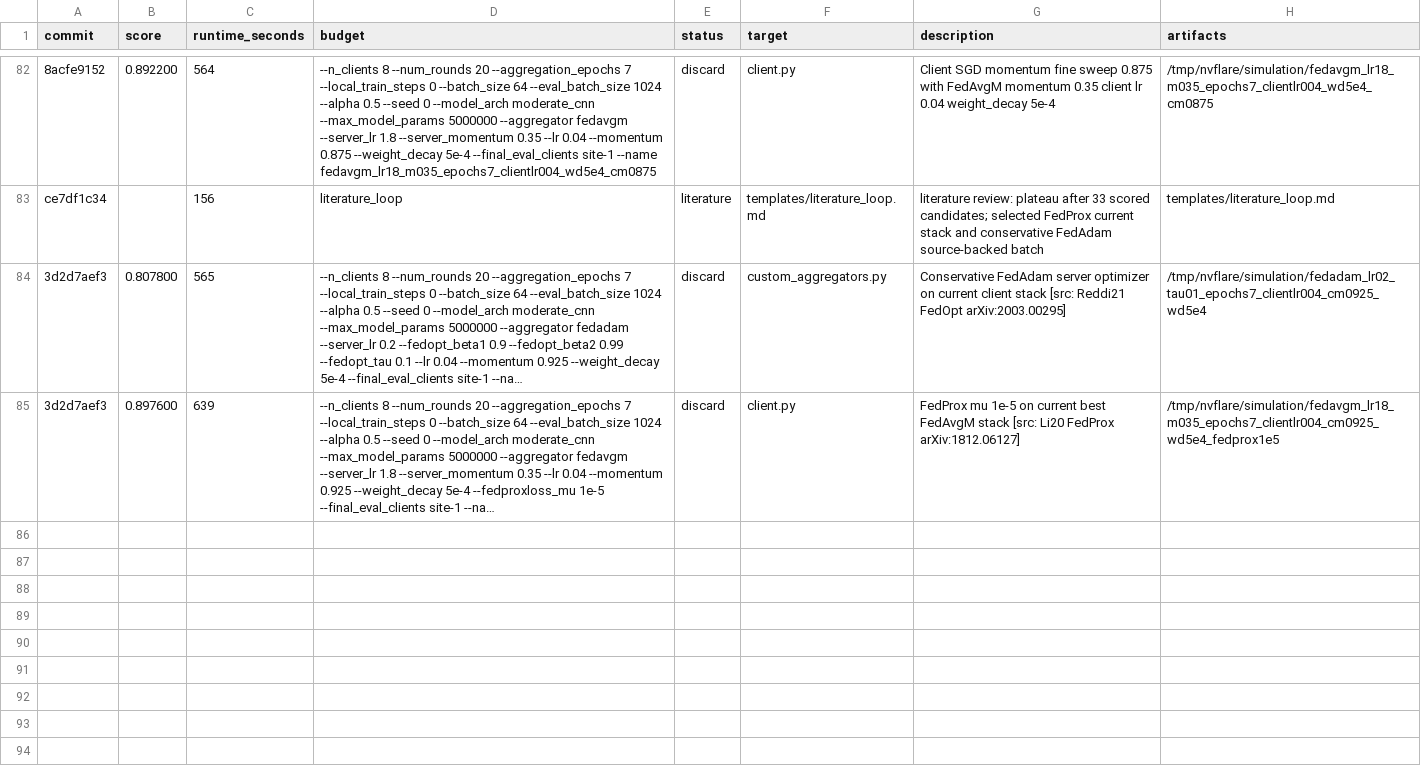
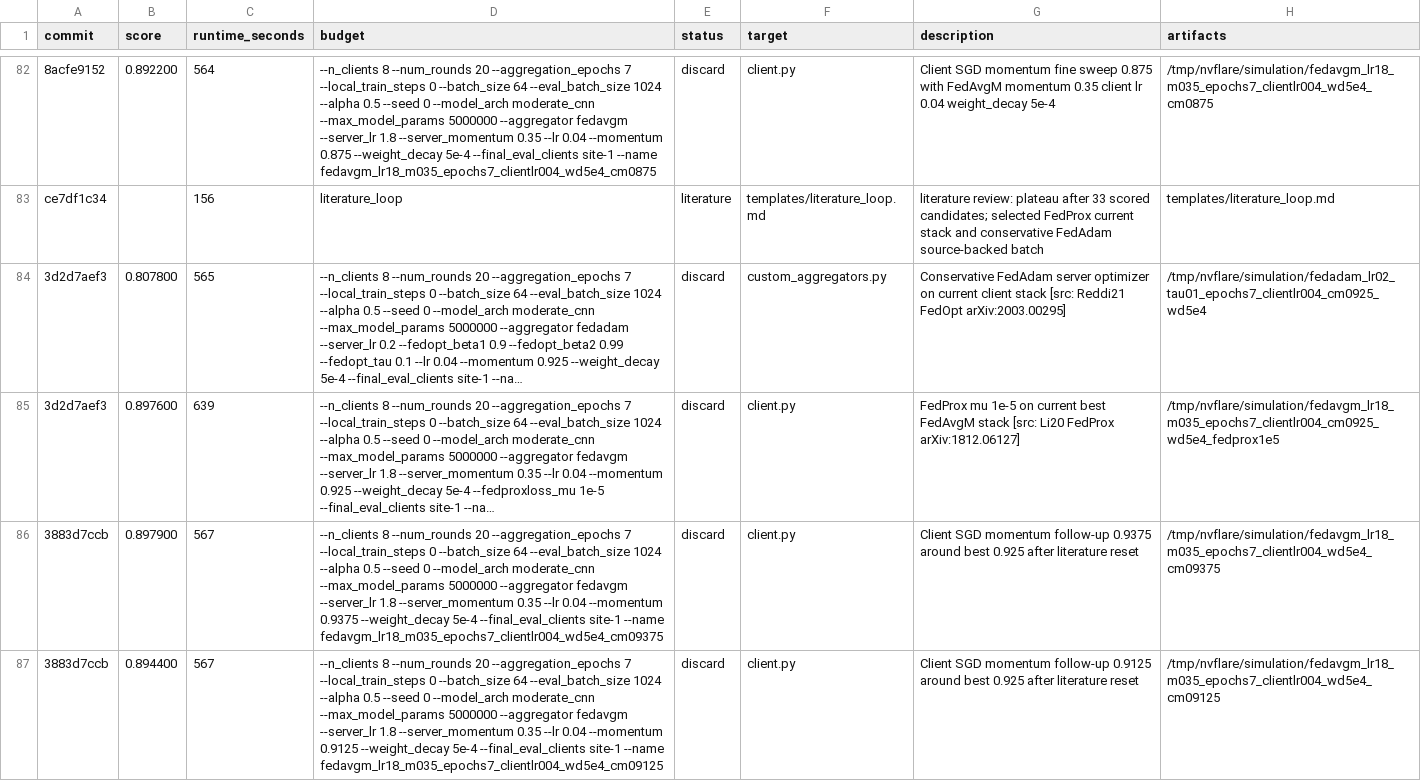
Before and after one commit to holgerroth/NVFlare, a TSV file: research/auto-fl-research/results.tsv, drawn as a sheet; only a part is shown, gaps mark what is left out; long unchanged cells end in …; the diff names each change by its address in the sheet, - before the commit and + after, or states it on an @@ line.

Commit message:
Record post literature momentum bracket

```diff
--- a/research/auto-fl-research/results.tsv
+++ b/research/auto-fl-research/results.tsv
+row 86: 3883d7ccb | 0.897900 | 567 | --n_clients 8 --num_rounds 20 --aggregation_epochs 7 --local_train_steps 0 --batch_size 64 --eval_batch_size 1024 --alpha 0.5 --seed 0 --model_arch moderate_cnn --max_model_params 5000000 --aggregator fedavgm --server_lr 1.8 --server_momentum 0.35 --lr 0.04 --momentum 0.9375 --weight_decay 5e-4 --final_eval_clients site-1 --name fedavgm_lr18_m035_epochs7_clientlr004_wd5e4_cm09375 | discard | client.py | Client SGD momentum follow-up 0.9375 around best 0.925 after literature reset | /tmp/nvflare/simulation/fedavgm_lr18_m035_epochs7_clientlr004_wd5e4_cm09375
+row 87: 3883d7ccb | 0.894400 | 567 | --n_clients 8 --num_rounds 20 --aggregation_epochs 7 --local_train_steps 0 --batch_size 64 --eval_batch_size 1024 --alpha 0.5 --seed 0 --model_arch moderate_cnn --max_model_params 5000000 --aggregator fedavgm --server_lr 1.8 --server_momentum 0.35 --lr 0.04 --momentum 0.9125 --weight_decay 5e-4 --final_eval_clients site-1 --name fedavgm_lr18_m035_epochs7_clientlr004_wd5e4_cm09125 | discard | client.py | Client SGD momentum follow-up 0.9125 around best 0.925 after literature reset | /tmp/nvflare/simulation/fedavgm_lr18_m035_epochs7_clientlr004_wd5e4_cm09125
```
